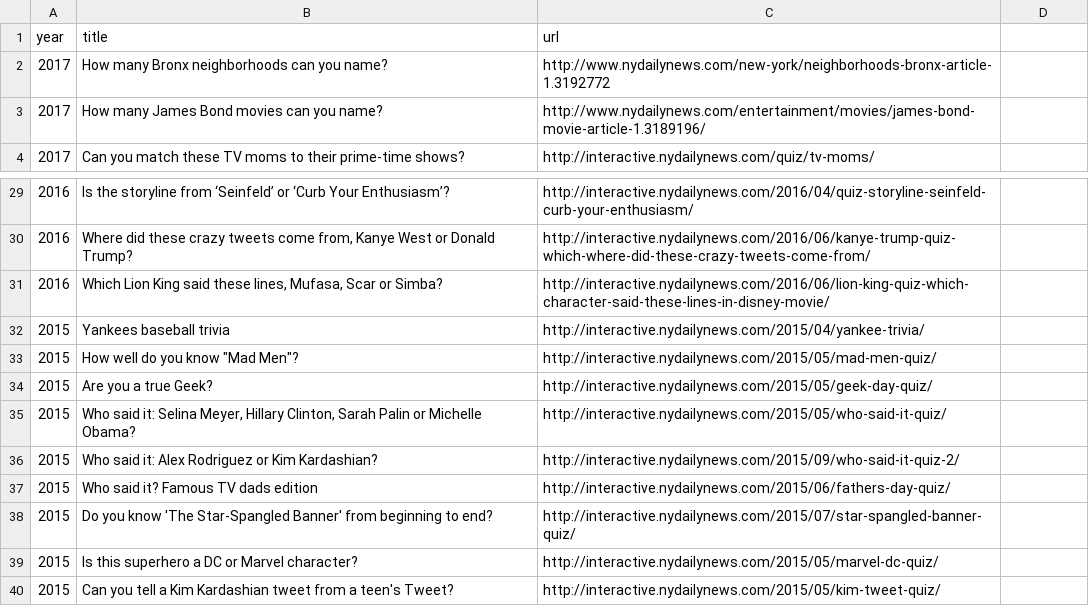
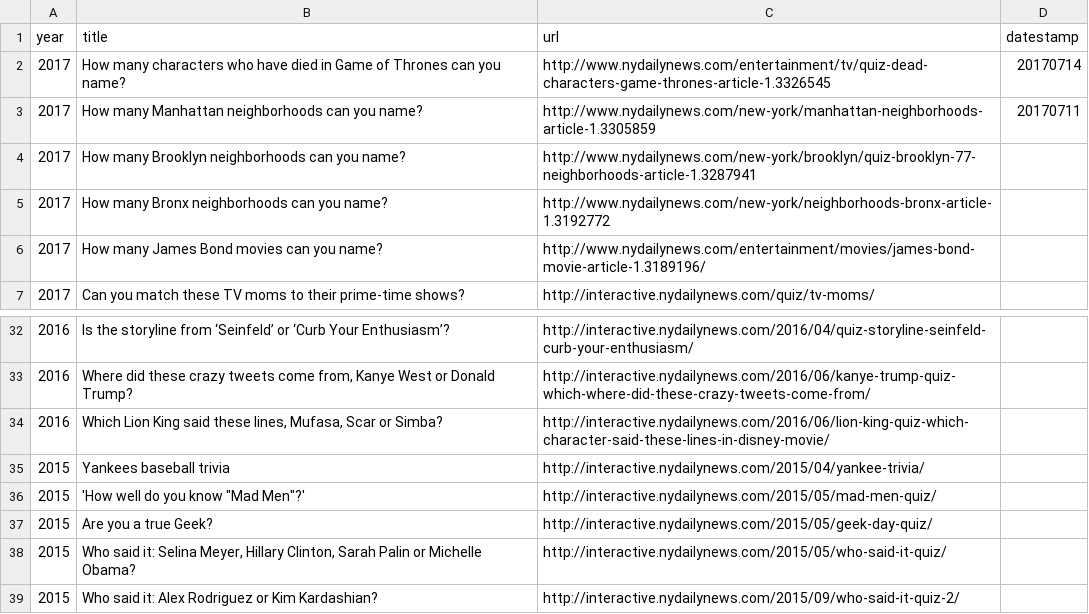
Before and after one commit to nydailynews/quiz-multiple-choice, a CSV file: www/data.csv, drawn as a sheet; only a part is shown, gaps mark what is left out; the shorter side is filled out with more unchanged rows.

Commit message:
Update spreadsheet

```diff
--- a/www/data.csv
+++ b/www/data.csv
@@ -1,2 +1,5 @@
-year,title,url
+year,title,url,datestamp
+2017,How many characters who have died in Game of Thrones can you name?,http://www.nydailynews.com/entertainment/tv/quiz-dead-characters-game-thrones-article-1.3326545,20170714
+2017,How many Manhattan neighborhoods can you name?,http://www.nydailynews.com/new-york/manhattan-neighborhoods-article-1.3305859,20170711
+2017,How many Brooklyn neighborhoods can you name?,http://www.nydailynews.com/new-york/brooklyn/quiz-brooklyn-77-neighborhoods-article-1.3287941
 2017,How many Bronx neighborhoods can you name?,http://www.nydailynews.com/new-york/neighborhoods-bronx-article-1.3192772
@@ -32,3 +35,3 @@ year,title,url
 2015,Yankees baseball trivia,http://interactive.nydailynews.com/2015/04/yankee-trivia/
-2015,How well do you know "Mad Men"?,http://interactive.nydailynews.com/2015/05/mad-men-quiz/
+2015,'How well do you know "Mad Men"?',http://interactive.nydailynews.com/2015/05/mad-men-quiz/
 2015,Are you a true Geek?,http://interactive.nydailynews.com/2015/05/geek-day-quiz/
```
